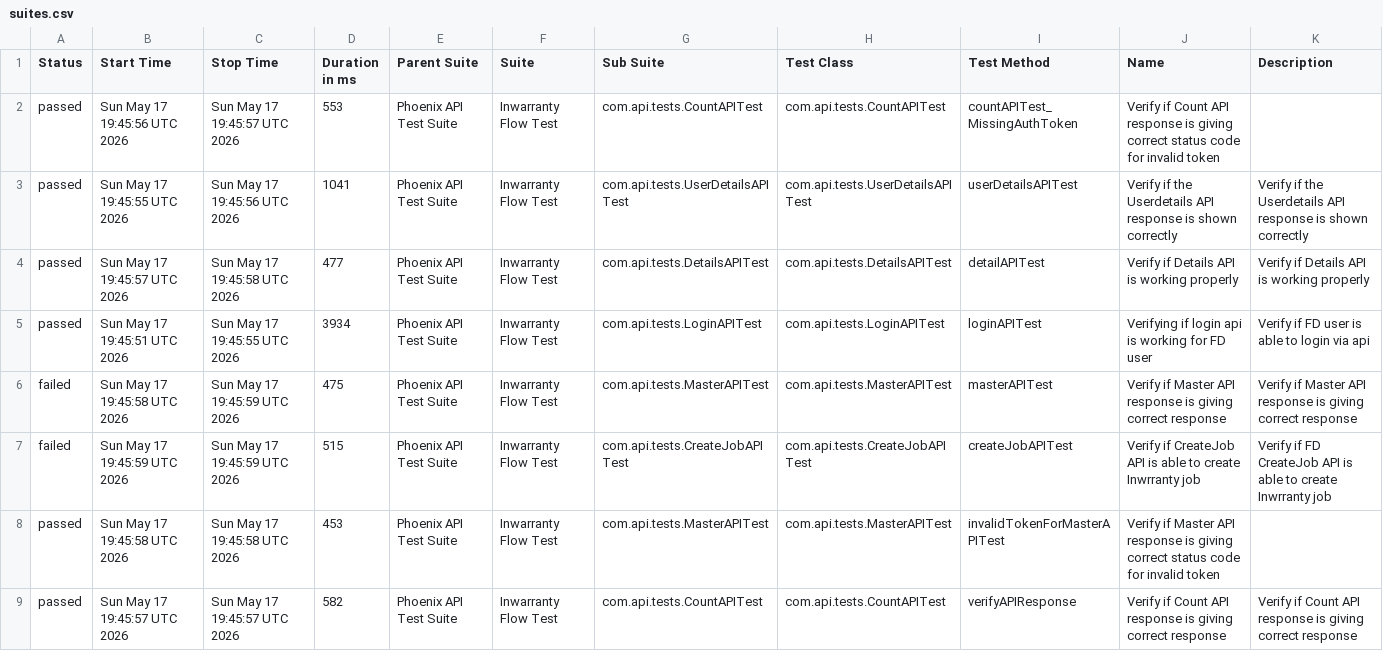
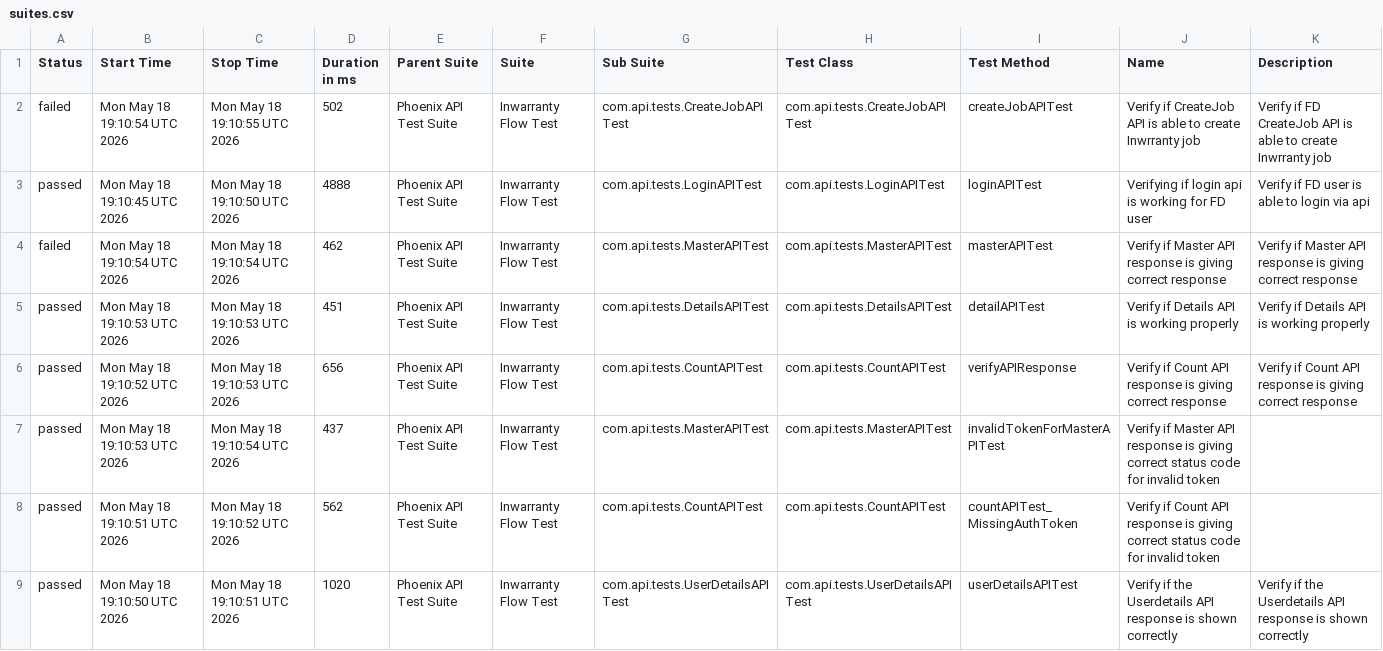
Before and after one commit to rounit/PhoenixTestAutomationFramework, a CSV file: data/suites.csv, drawn as a sheet.

```diff
--- a/data/suites.csv
+++ b/data/suites.csv
@@ -1,9 +1,9 @@
 "Status","Start Time","Stop Time","Duration in ms","Parent Suite","Suite","Sub Suite","Test Class","Test Method","Name","Description"
-"passed","Sun May 17 19:45:56 UTC 2026","Sun May 17 19:45:57 UTC 2026","553","Phoenix API Test Suite","Inwarranty Flow Test","com.api.tests.CountAPITest","com.api.tests.CountAPITest","countAPITest_MissingAuthToken","Verify if Count API response is giving correct status code for invalid token",""
-"passed","Sun May 17 19:45:55 UTC 2026","Sun May 17 19:45:56 UTC 2026","1041","Phoenix API Test Suite","Inwarranty Flow Test","com.api.tests.UserDetailsAPITest","com.api.tests.UserDetailsAPITest","userDetailsAPITest","Verify if the Userdetails API response is shown correctly","Verify if the Userdetails API response is shown correctly"
-"passed","Sun May 17 19:45:57 UTC 2026","Sun May 17 19:45:58 UTC 2026","477","Phoenix API Test Suite","Inwarranty Flow Test","com.api.tests.DetailsAPITest","com.api.tests.DetailsAPITest","detailAPITest","Verify if Details API is working properly","Verify if Details API is working properly"
-"passed","Sun May 17 19:45:51 UTC 2026","Sun May 17 19:45:55 UTC 2026","3934","Phoenix API Test Suite","Inwarranty Flow Test","com.api.tests.LoginAPITest","com.api.tests.LoginAPITest","loginAPITest","Verifying if login api is working for FD user","Verify if FD user is able to login via api"
-"failed","Sun May 17 19:45:58 UTC 2026","Sun May 17 19:45:59 UTC 2026","475","Phoenix API Test Suite","Inwarranty Flow Test","com.api.tests.MasterAPITest","com.api.tests.MasterAPITest","masterAPITest","Verify if Master API response is giving correct response","Verify if Master API response is giving correct response"
-"failed","Sun May 17 19:45:59 UTC 2026","Sun May 17 19:45:59 UTC 2026","515","Phoenix API Test Suite","Inwarranty Flow Test","com.api.tests.CreateJobAPITest","com.api.tests.CreateJobAPITest","createJobAPITest","Verify if CreateJob API is able to create Inwrranty job","Verify if FD CreateJob API is able to create Inwrranty job"
-"passed","Sun May 17 19:45:58 UTC 2026","Sun May 17 19:45:58 UTC 2026","453","Phoenix API Test Suite","Inwarranty Flow Test","com.api.tests.MasterAPITest","com.api.tests.MasterAPITest","invalidTokenForMasterAPITest","Verify if Master API response is giving correct status code for invalid token",""
-"passed","Sun May 17 19:45:57 UTC 2026","Sun May 17 19:45:57 UTC 2026","582","Phoenix API Test Suite","Inwarranty Flow Test","com.api.tests.CountAPITest","com.api.tests.CountAPITest","verifyAPIResponse","Verify if Count API response is giving correct response","Verify if Count API response is giving correct response"
+"failed","Mon May 18 19:10:54 UTC 2026","Mon May 18 19:10:55 UTC 2026","502","Phoenix API Test Suite","Inwarranty Flow Test","com.api.tests.CreateJobAPITest","com.api.tests.CreateJobAPITest","createJobAPITest","Verify if CreateJob API is able to create Inwrranty job","Verify if FD CreateJob API is able to create Inwrranty job"
+"passed","Mon May 18 19:10:45 UTC 2026","Mon May 18 19:10:50 UTC 2026","4888","Phoenix API Test Suite","Inwarranty Flow Test","com.api.tests.LoginAPITest","com.api.tests.LoginAPITest","loginAPITest","Verifying if login api is working for FD user","Verify if FD user is able to login via api"
+"failed","Mon May 18 19:10:54 UTC 2026","Mon May 18 19:10:54 UTC 2026","462","Phoenix API Test Suite","Inwarranty Flow Test","com.api.tests.MasterAPITest","com.api.tests.MasterAPITest","masterAPITest","Verify if Master API response is giving correct response","Verify if Master API response is giving correct response"
+"passed","Mon May 18 19:10:53 UTC 2026","Mon May 18 19:10:53 UTC 2026","451","Phoenix API Test Suite","Inwarranty Flow Test","com.api.tests.DetailsAPITest","com.api.tests.DetailsAPITest","detailAPITest","Verify if Details API is working properly","Verify if Details API is working properly"
+"passed","Mon May 18 19:10:52 UTC 2026","Mon May 18 19:10:53 UTC 2026","656","Phoenix API Test Suite","Inwarranty Flow Test","com.api.tests.CountAPITest","com.api.tests.CountAPITest","verifyAPIResponse","Verify if Count API response is giving correct response","Verify if Count API response is giving correct response"
+"passed","Mon May 18 19:10:53 UTC 2026","Mon May 18 19:10:54 UTC 2026","437","Phoenix API Test Suite","Inwarranty Flow Test","com.api.tests.MasterAPITest","com.api.tests.MasterAPITest","invalidTokenForMasterAPITest","Verify if Master API response is giving correct status code for invalid token",""
+"passed","Mon May 18 19:10:51 UTC 2026","Mon May 18 19:10:52 UTC 2026","562","Phoenix API Test Suite","Inwarranty Flow Test","com.api.tests.CountAPITest","com.api.tests.CountAPITest","countAPITest_MissingAuthToken","Verify if Count API response is giving correct status code for invalid token",""
+"passed","Mon May 18 19:10:50 UTC 2026","Mon May 18 19:10:51 UTC 2026","1020","Phoenix API Test Suite","Inwarranty Flow Test","com.api.tests.UserDetailsAPITest","com.api.tests.UserDetailsAPITest","userDetailsAPITest","Verify if the Userdetails API response is shown correctly","Verify if the Userdetails API response is shown correctly"
```
Also changed, not shown: data/behaviors.csv, 51 other files.
